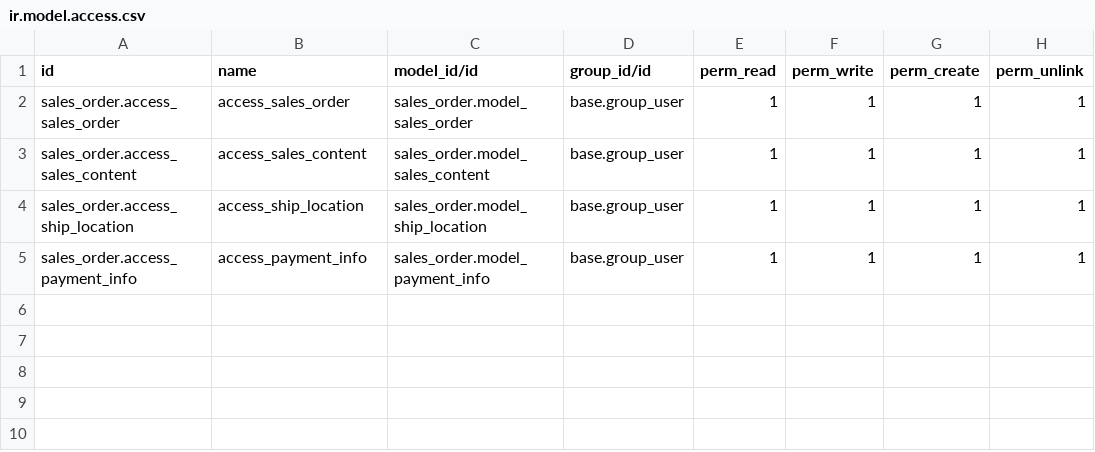
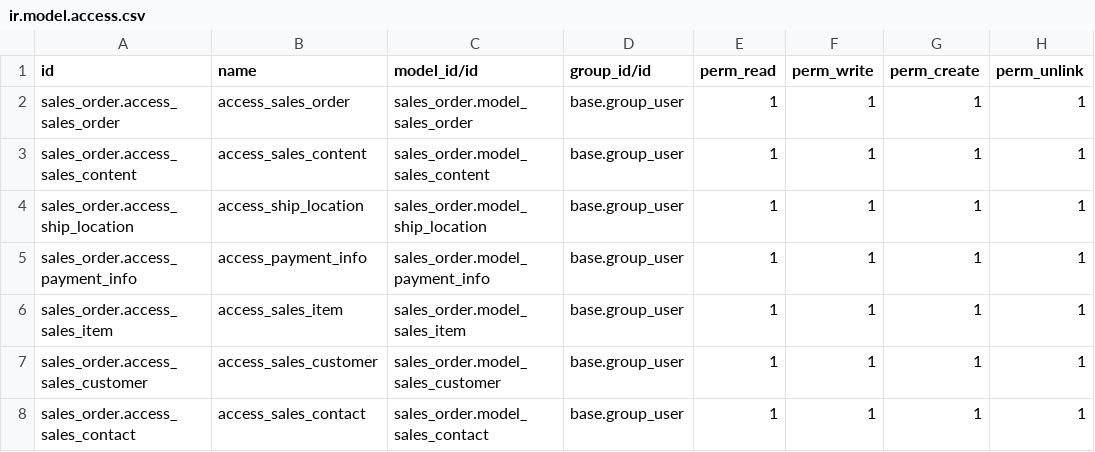
Before and after one commit to WilliWidjaya/odoo18-sales-order, a CSV file: security/ir.model.access.csv, drawn as a sheet.

```diff
--- a/security/ir.model.access.csv
+++ b/security/ir.model.access.csv
@@ -5 +5,4 @@ sales_order.access_ship_location,access_ship_location,sales_order.model_ship_loc
 sales_order.access_payment_info,access_payment_info,sales_order.model_payment_info,base.group_user,1,1,1,1
+sales_order.access_sales_item,access_sales_item,sales_order.model_sales_item,base.group_user,1,1,1,1
+sales_order.access_sales_customer,access_sales_customer,sales_order.model_sales_customer,base.group_user,1,1,1,1
+sales_order.access_sales_contact,access_sales_contact,sales_order.model_sales_contact,base.group_user,1,1,1,1
```
Also changed, not shown: 10 other files.
